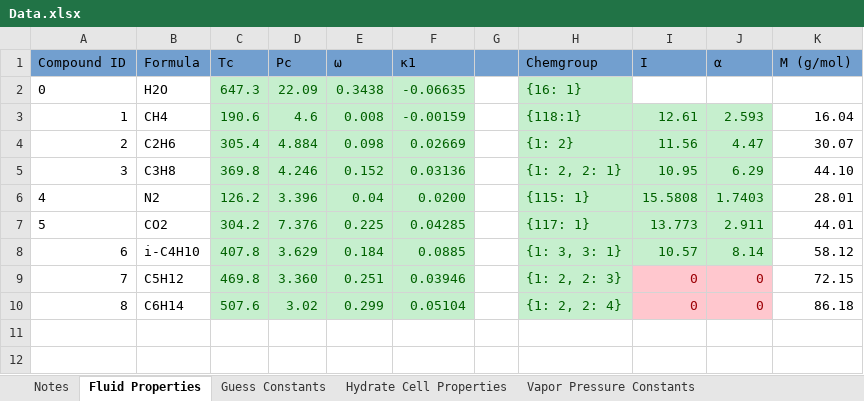
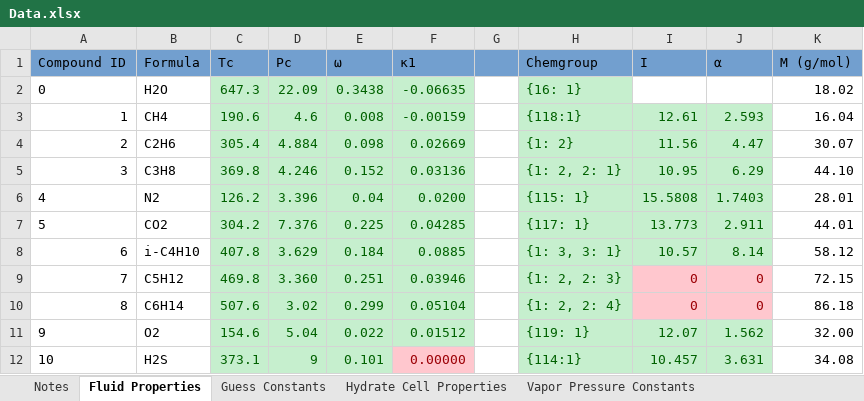
Before and after one commit to karstenkunneman/P2F-HydrateCalc, an Excel workbook: Data.xlsx, sheet Fluid Properties, drawn as a sheet; values as stored, in another font and other column widths than the file's, no borders; the diff names each change by its address in the sheet, - before the commit and + after, or states it on an @@ line.

```diff
--- a/Data.xlsx (sheet Fluid Properties)
+++ b/Data.xlsx (sheet Fluid Properties)
-K2 (M (g/mol)): (empty)
+K2 (M (g/mol)): 18.02
+row 11: 9 | O2 | 154.6 | 5.04 | 0.022 | 0.01512 |  | {119: 1} | 12.07 | 1.562 | 32.00
+row 12: 10 | H2S | 373.1 | 9 | 0.101 | 0.00000 |  | {114:1} | 10.457 | 3.631 | 34.08
```
Also changed, not shown: sheet Binary Interaction Parameters, sheet Langmuir Parameters, sheet Vapor Pressure Constants, sheet Guess Constants, sheet Henrys Law Parameters, sheet Credits, 10 other files.
